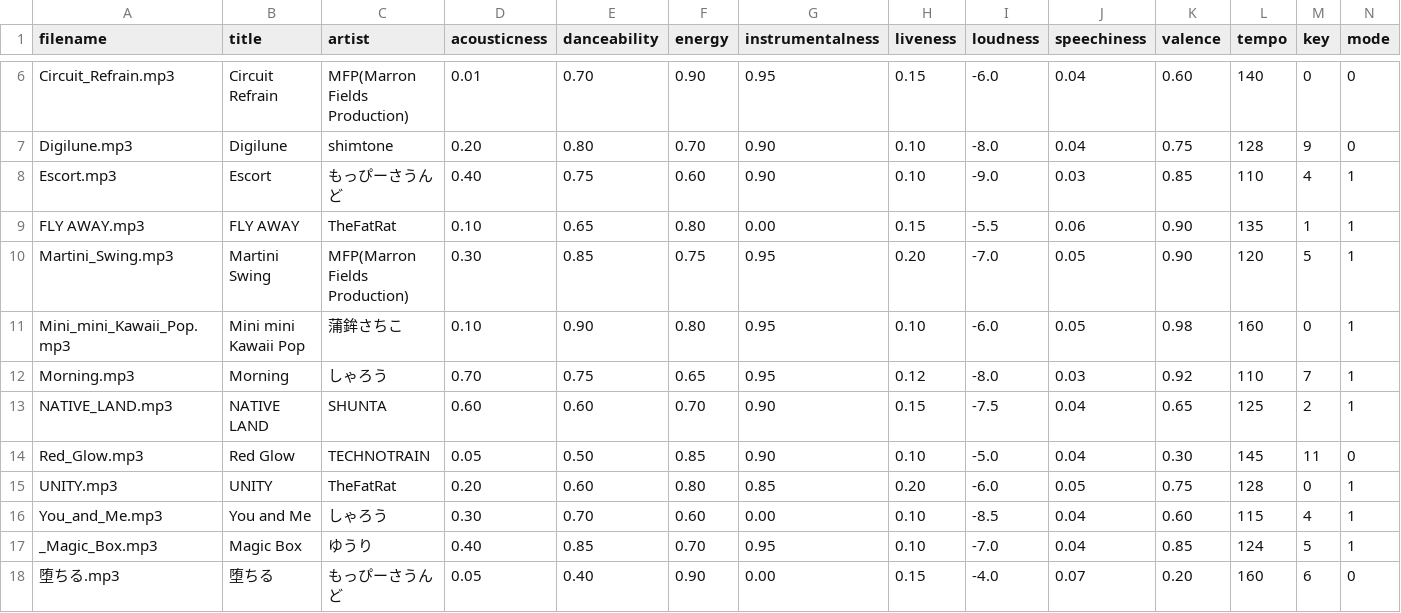
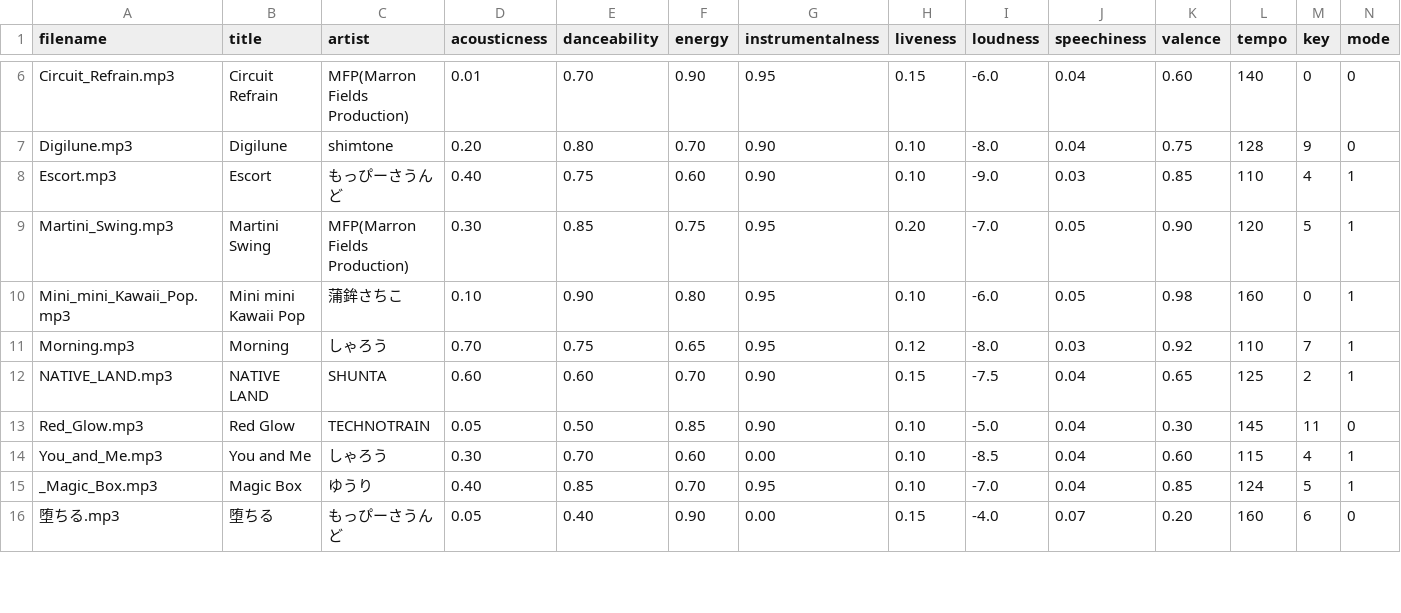
Before and after one commit to KinoshitaHaruto/TomoTune, a CSV file: backend/songs.csv, drawn as a sheet; only a part is shown, gaps mark what is left out; rows hold the shown columns only; the diff names each change by its address in the sheet, - before the commit and + after, or states it on an @@ line.

```diff
--- a/backend/songs.csv
+++ b/backend/songs.csv
-row 9: FLY AWAY.mp3 | FLY AWAY | TheFatRat | 0.10 | 0.65 | 0.80 | 0.00 | 0.15 | -5.5 | 0.06 | 0.90 | 135 | 1 | 1
-row 15: UNITY.mp3 | UNITY | TheFatRat | 0.20 | 0.60 | 0.80 | 0.85 | 0.20 | -6.0 | 0.05 | 0.75 | 128 | 0 | 1
```
Also changed, not shown: 1 other file.
